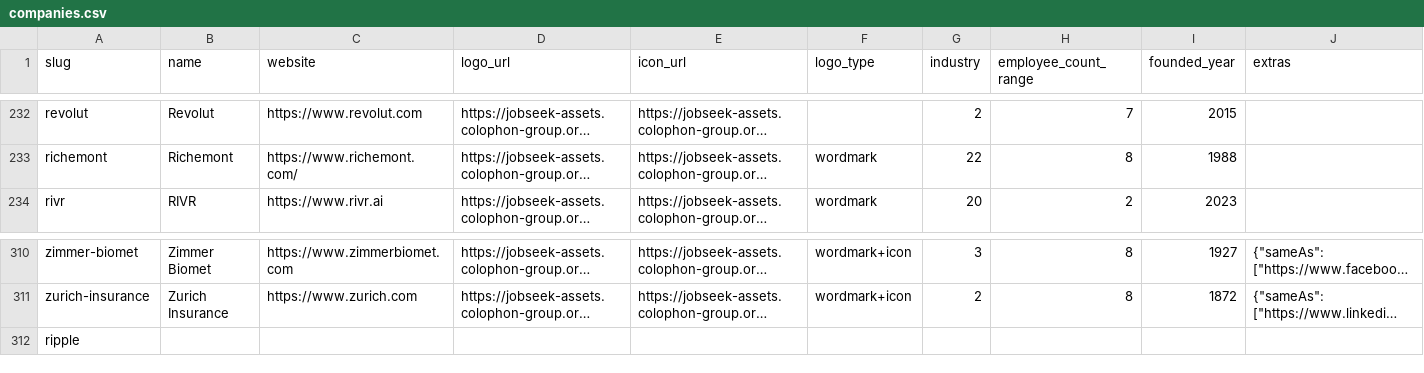
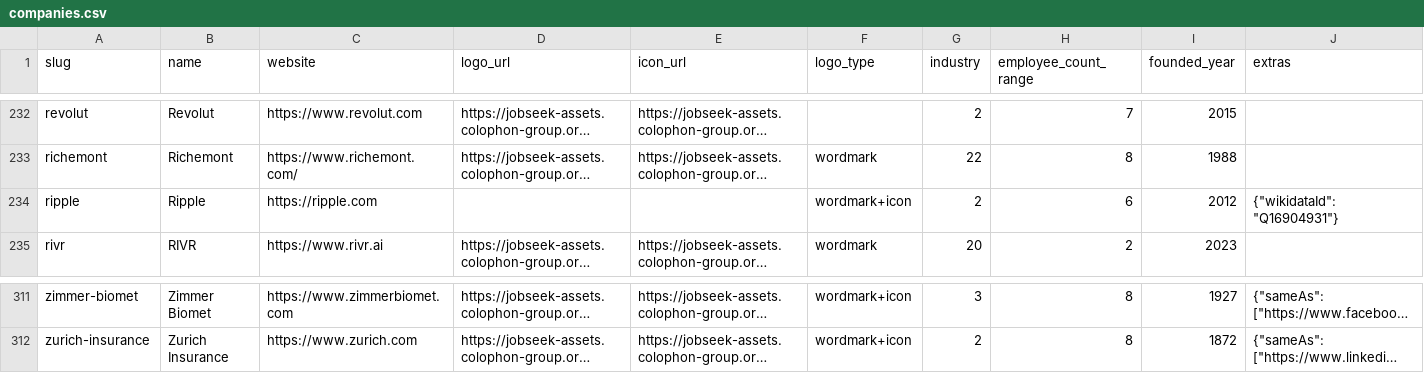
Before and after one commit to colophon-group/jobseek, a CSV file: apps/crawler/data/companies.csv, drawn as a sheet; only a part is shown, gaps mark what is left out; long unchanged cells end in …; removed rows and columns are numbered as before the commit, all else as after; the diff names each change by its address in the sheet, - before the commit and + after, or states it on an @@ line.

Commit message:
Configure Ripple
Closes #836

```diff
--- a/apps/crawler/data/companies.csv
+++ b/apps/crawler/data/companies.csv
+row 234: ripple | Ripple | https://ripple.com |  |  | wordmark+icon | 2 | 6 | 2012 | {"wikidataId": "Q16904931"}
-row 312: ripple
```
Also changed, not shown: 4 other files.
